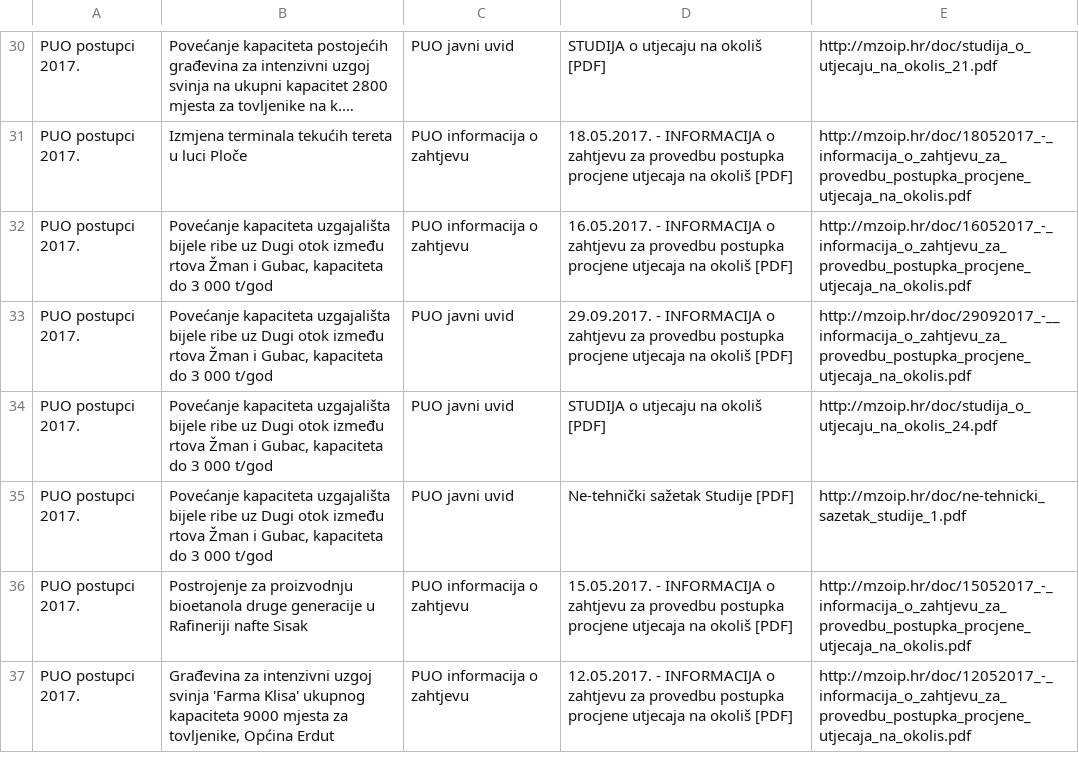
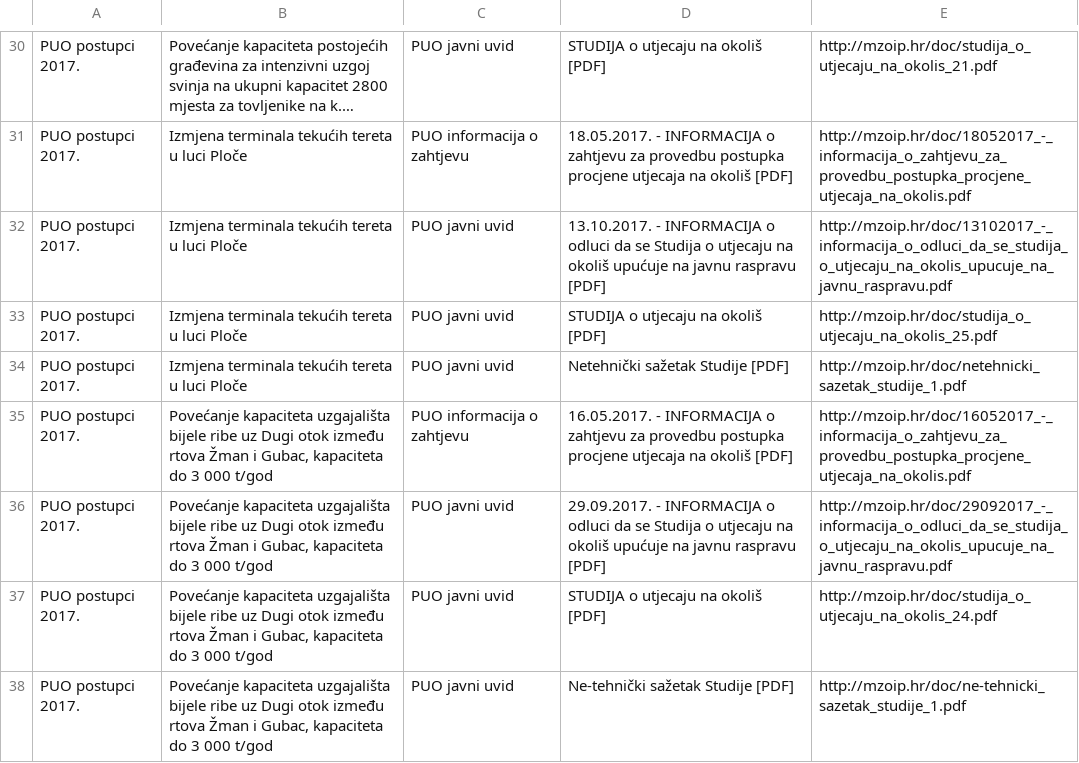
Before and after one commit to udruga-biom/puo-arhiva, a TSV file: puo.tsv, drawn as a sheet; only a part is shown, gaps mark what is left out; the shorter side is filled out with more unchanged rows; long unchanged cells end in …; addresses are those after the commit; the diff names each change by its address in the sheet, - before the commit and + after, or states it on an @@ line.

```diff
--- a/puo.tsv
+++ b/puo.tsv
+row 32: PUO postupci 2017. | Izmjena terminala tekućih tereta u luci Ploče | PUO javni uvid | 13.10.2017. - INFORMACIJA o odluci da se Studija o utjecaju na okoliš upućuje na javnu raspravu [PDF] | http://mzoip.hr/doc/13102017_-_informacija_o_odluci_da_se_studija_o_utjecaju_na_okolis_upucuje_na_javnu_raspravu.pdf
+row 33: PUO postupci 2017. | Izmjena terminala tekućih tereta u luci Ploče | PUO javni uvid | STUDIJA o utjecaju na okoliš [PDF] | http://mzoip.hr/doc/studija_o_utjecaju_na_okolis_25.pdf
+row 34: PUO postupci 2017. | Izmjena terminala tekućih tereta u luci Ploče | PUO javni uvid | Netehnički sažetak Studije [PDF] | http://mzoip.hr/doc/netehnicki_sazetak_studije_1.pdf
-D36: …INFORMACIJA o zahtjevu za provedbu postupka procjene utjecaja na okoliš [PDF]
+D36: …INFORMACIJA o odluci da se Studija o utjecaju na okoliš upućuje na javnu raspravu [PDF]
-E36: http://mzoip.hr/doc/29092017_-__informacija_o_zahtjevu_za_provedbu_postupka_procjene_utjecaja_na_okolis.pdf
+E36: http://mzoip.hr/doc/29092017_-_informacija_o_odluci_da_se_studija_o_utjecaju_na_okolis_upucuje_na_javnu_raspravu.pdf
```
Also changed, not shown: opuo.tsv.
